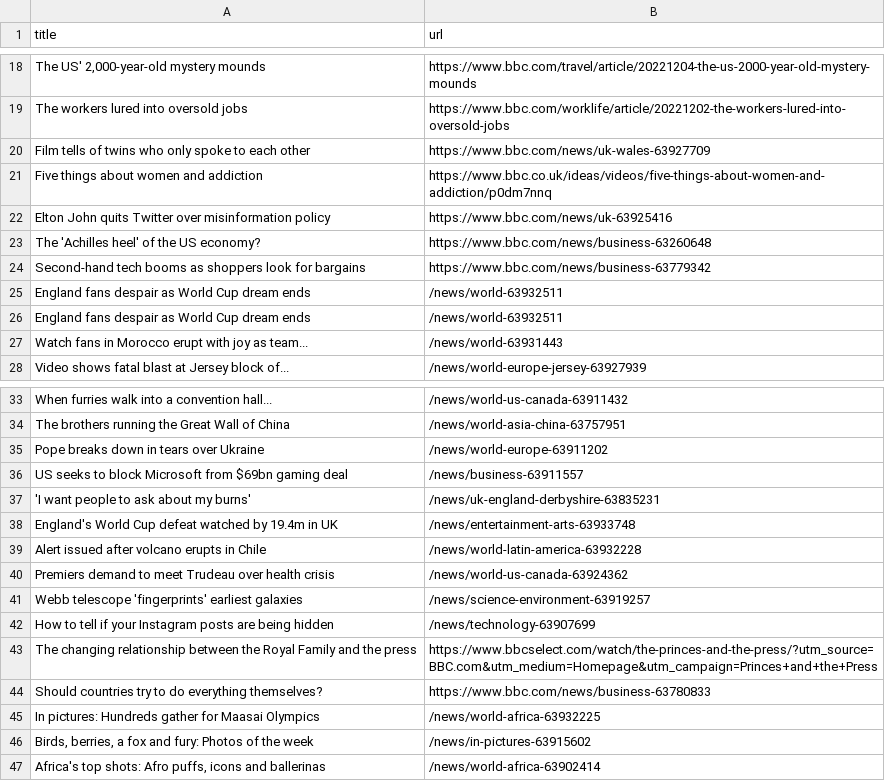
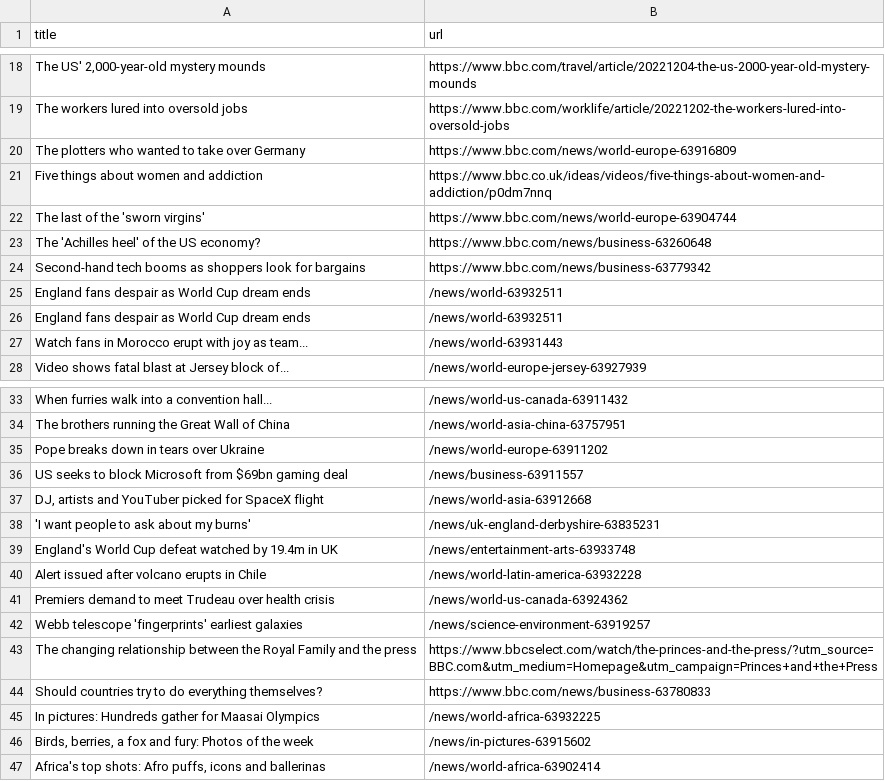
Before and after one commit to cpohkwan/automatic-scraper-bbc, a CSV file: bbc.csv, drawn as a sheet; only a part is shown, gaps mark what is left out; removed rows and columns are numbered as before the commit, all else as after; the diff names each change by its address in the sheet, - before the commit and + after, or states it on an @@ line.

```diff
--- a/bbc.csv
+++ b/bbc.csv
-row 20: Film tells of twins who only spoke to each other | https://www.bbc.com/news/uk-wales-63927709
+row 20: The plotters who wanted to take over Germany | https://www.bbc.com/news/world-europe-63916809
-row 22: Elton John quits Twitter over misinformation policy | https://www.bbc.com/news/uk-63925416
+row 22: The last of the 'sworn virgins' | https://www.bbc.com/news/world-europe-63904744
+row 37: DJ, artists and YouTuber picked for SpaceX flight | /news/world-asia-63912668
-row 42: How to tell if your Instagram posts are being hidden | /news/technology-63907699
```
